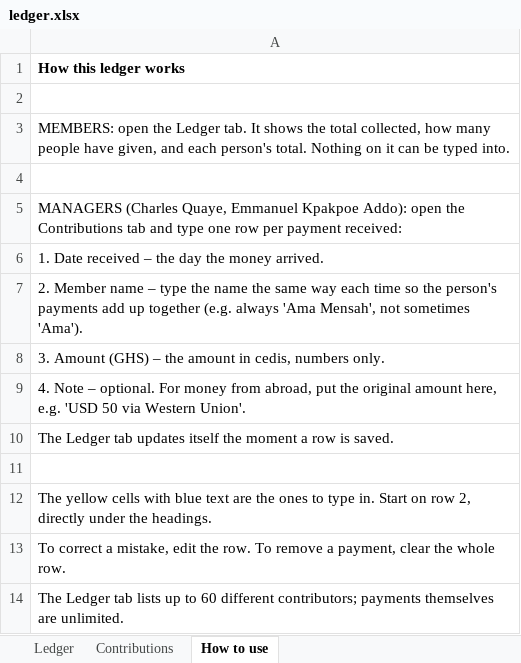
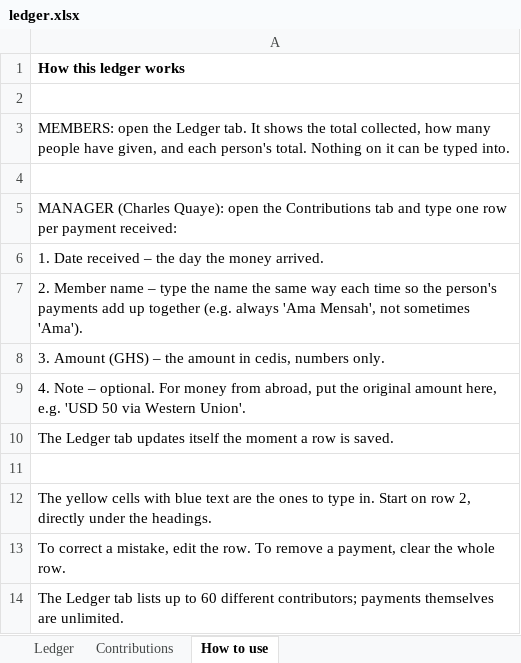
Before and after one commit to pdoegah/Complete-Python-3-Bootcamp, an Excel workbook: group_contribution_tracker/google_sheet/ledger.xlsx, sheet How to use, drawn as a sheet; values as stored, in another font and other column widths than the file's, no borders; the diff names each change by its address in the sheet, - before the commit and + after, or states it on an @@ line.

```diff
--- a/group_contribution_tracker/google_sheet/ledger.xlsx (sheet How to use)
+++ b/group_contribution_tracker/google_sheet/ledger.xlsx (sheet How to use)
-A5: MANAGERS (Charles Quaye, Emmanuel Kpakpoe Addo): open the…
+A5: MANAGER (Charles Quaye): open the…
```
Also changed, not shown: sheet Ledger, 2 other files.
